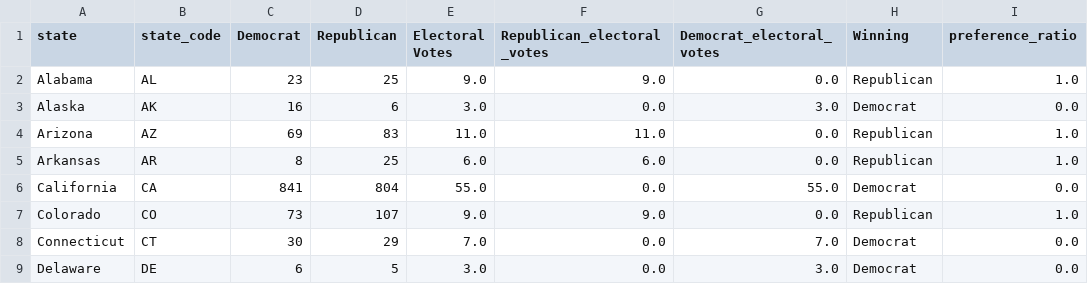
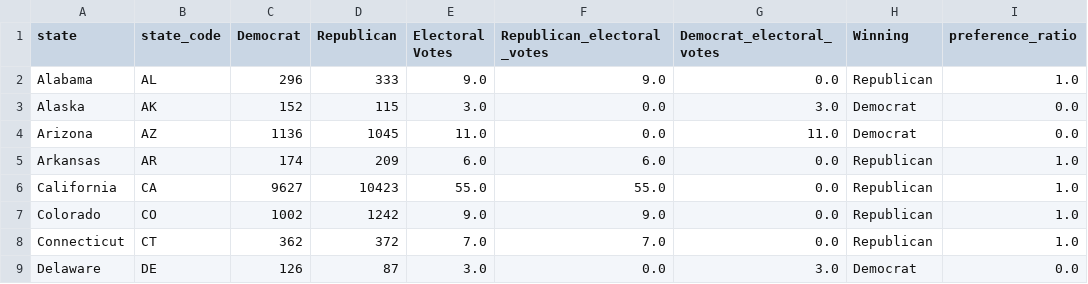
Before and after one commit to dleonrdz/us-elections-estimator, a CSV file: data/processed/tracked_data_processed.csv, drawn as a sheet; only a part is shown; the diff covers the shown part only.

```diff
--- a/data/processed/tracked_data_processed.csv
+++ b/data/processed/tracked_data_processed.csv
@@ -1,9 +1,9 @@
 state,state_code,Democrat,Republican,Electoral Votes,Republican_electoral_votes,Democrat_electoral_votes,Winning,preference_ratio
-Alabama,AL,23,25,9.0,9.0,0.0,Republican,1.0
-Alaska,AK,16,6,3.0,0.0,3.0,Democrat,0.0
-Arizona,AZ,69,83,11.0,11.0,0.0,Republican,1.0
-Arkansas,AR,8,25,6.0,6.0,0.0,Republican,1.0
-California,CA,841,804,55.0,0.0,55.0,Democrat,0.0
-Colorado,CO,73,107,9.0,9.0,0.0,Republican,1.0
-Connecticut,CT,30,29,7.0,0.0,7.0,Democrat,0.0
-Delaware,DE,6,5,3.0,0.0,3.0,Democrat,0.0
+Alabama,AL,296,333,9.0,9.0,0.0,Republican,1.0
+Alaska,AK,152,115,3.0,0.0,3.0,Democrat,0.0
+Arizona,AZ,1136,1045,11.0,0.0,11.0,Democrat,0.0
+Arkansas,AR,174,209,6.0,6.0,0.0,Republican,1.0
+California,CA,9627,10423,55.0,55.0,0.0,Republican,1.0
+Colorado,CO,1002,1242,9.0,9.0,0.0,Republican,1.0
+Connecticut,CT,362,372,7.0,7.0,0.0,Republican,1.0
+Delaware,DE,126,87,3.0,0.0,3.0,Democrat,0.0
```
Also changed, not shown: 146 edited cells elsewhere in this file, data/processed/key_states_tracking.csv, data/processed/time_series_tracking.csv, 3 other files.
